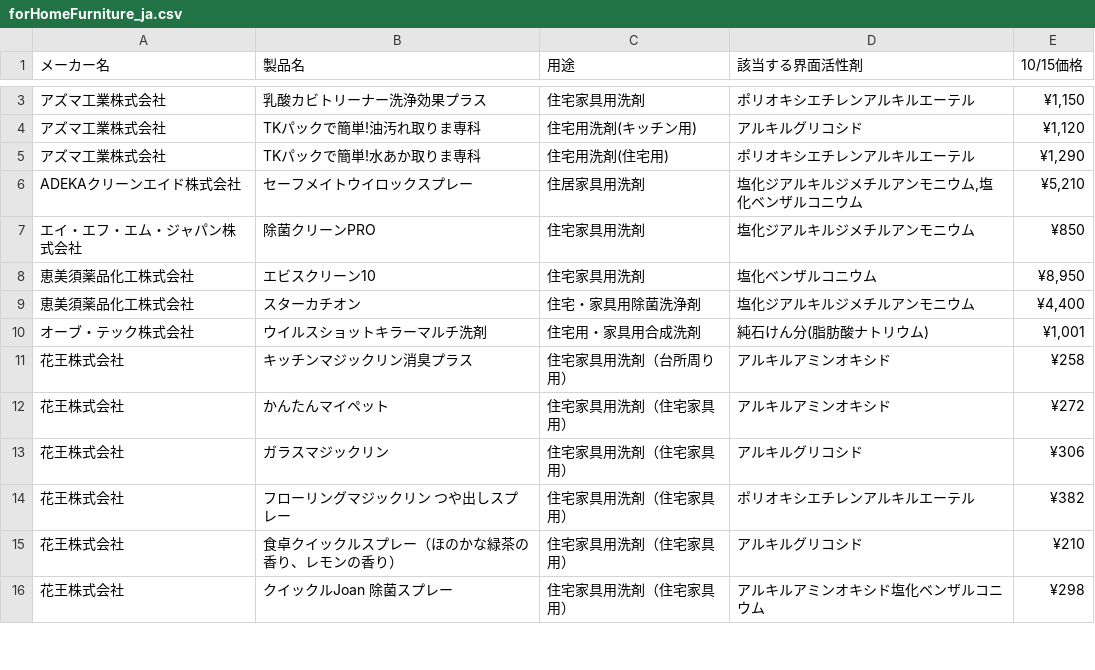
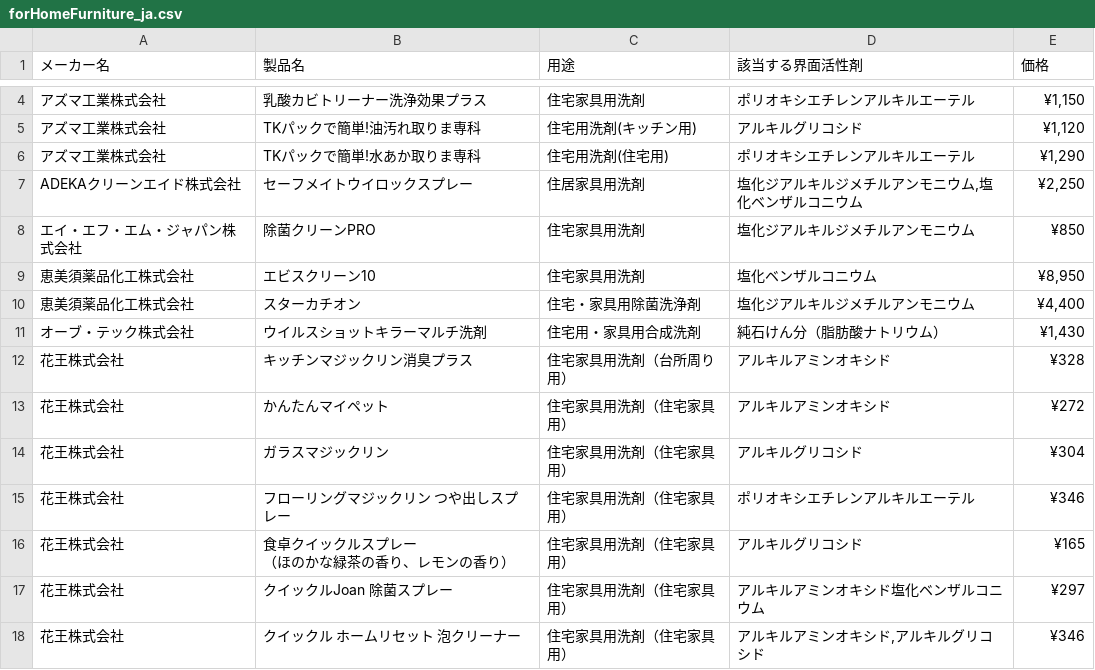
Before and after one commit to porolakka/detergentlist, a CSV file: forHomeFurniture_ja.csv, drawn as a sheet; only a part is shown, gaps mark what is left out; the diff covers the shown part only.

```diff
--- a/forHomeFurniture_ja.csv
+++ b/forHomeFurniture_ja.csv
@@ -1 +1 @@
-メーカー名,製品名,用途,該当する界面活性剤,10/15価格
+メーカー名,製品名,用途,該当する界面活性剤,価格
@@ -5,3 +6,3 @@
 アズマ工業株式会社,TKパックで簡単!水あか取りま専科,住宅用洗剤(住宅用),ポリオキシエチレンアルキルエーテル,"¥1,290"
-ADEKAクリーンエイド株式会社,セーフメイトウイロックスプレー,住居家具用洗剤,"塩化ジアルキルジメチルアンモニウム,塩化ベンザルコニウム","¥5,210"
+ADEKAクリーンエイド株式会社,セーフメイトウイロックスプレー,住居家具用洗剤,"塩化ジアルキルジメチルアンモニウム,塩化ベンザルコニウム","¥2,250"
 エイ・エフ・エム・ジャパン株式会社,除菌クリーンPRO,住宅家具用洗剤,塩化ジアルキルジメチルアンモニウム,¥850
@@ -9,8 +10,10 @@ ADEKAクリーンエイド株式会社,セーフメイトウイロックスプ
 恵美須薬品化工株式会社,スターカチオン,住宅・家具用除菌洗浄剤,塩化ジアルキルジメチルアンモニウム,"¥4,400"
-オーブ・テック株式会社,ウイルスショットキラーマルチ洗剤,住宅用・家具用合成洗剤,純石けん分(脂肪酸ナトリウム),"¥1,001"
-花王株式会社,キッチンマジックリン消臭プラス,住宅家具用洗剤（台所周り用）,アルキルアミンオキシド,¥258
+オーブ・テック株式会社,ウイルスショットキラーマルチ洗剤,住宅用・家具用合成洗剤,純石けん分（脂肪酸ナトリウム）,"¥1,430"
+花王株式会社,キッチンマジックリン消臭プラス,住宅家具用洗剤（台所周り用）,アルキルアミンオキシド,¥328
 花王株式会社,かんたんマイペット,住宅家具用洗剤（住宅家具用）,アルキルアミンオキシド,¥272
-花王株式会社,ガラスマジックリン,住宅家具用洗剤（住宅家具用）,アルキルグリコシド,¥306
-花王株式会社,フローリングマジックリン つや出しスプレー,住宅家具用洗剤（住宅家具用）,ポリオキシエチレンアルキルエーテル,¥382
-花王株式会社,食卓クイックルスプレー（ほのかな緑茶の香り、レモンの香り）,住宅家具用洗剤（住宅家具用）,アルキルグリコシド,¥210
-花王株式会社,クイックルJoan 除菌スプレー,住宅家具用洗剤（住宅家具用）,アルキルアミンオキシド塩化ベンザルコニウム,¥298
+花王株式会社,ガラスマジックリン,住宅家具用洗剤（住宅家具用）,アルキルグリコシド,¥304
+花王株式会社,フローリングマジックリン つや出しスプレー,住宅家具用洗剤（住宅家具用）,ポリオキシエチレンアルキルエーテル,¥346
+花王株式会社,"食卓クイックルスプレー
+ （ほのかな緑茶の香り、レモンの香り）",住宅家具用洗剤（住宅家具用）,アルキルグリコシド,¥165
+花王株式会社,クイックルJoan 除菌スプレー,住宅家具用洗剤（住宅家具用）,アルキルアミンオキシド塩化ベンザルコニウム,¥297
+花王株式会社,クイックル ホームリセット 泡クリーナー,住宅家具用洗剤（住宅家具用）,"アルキルアミンオキシド,アルキルグリコシド",¥346
```
Also changed, not shown: 17 added rows and 73 edited cells elsewhere in this file, forKitchen_ja.csv.
